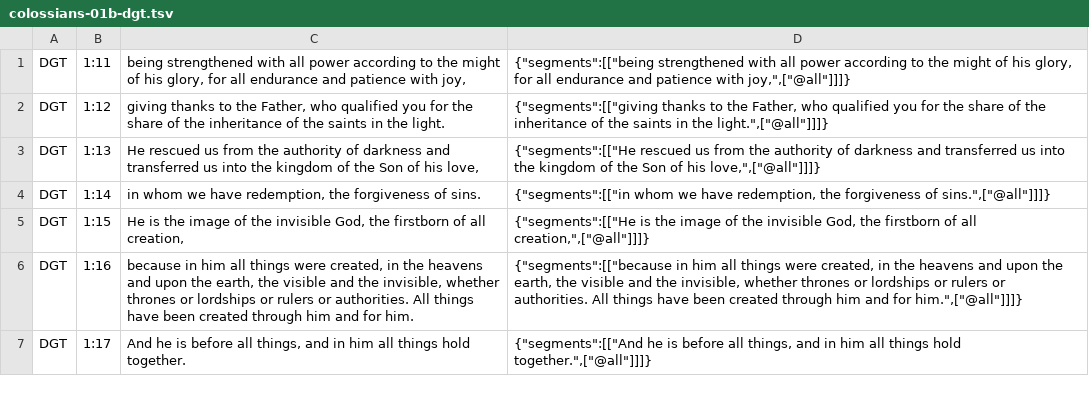
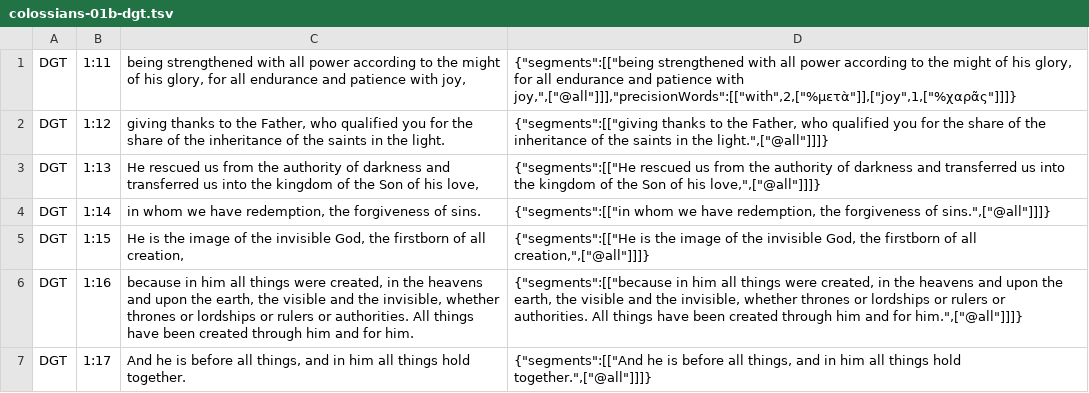
Before and after one commit to darethehair/DGTBible, a TSV file: data/authoring/colossians-01b-dgt.tsv, drawn as a sheet.

Commit message:
Anchor reviewed synthetic Greek tokens in Colossians 1:11

```diff
--- a/data/authoring/colossians-01b-dgt.tsv
+++ b/data/authoring/colossians-01b-dgt.tsv
@@ -1,2 +1,2 @@
-DGT	1:11	being strengthened with all power according to the might of his glory, for all endurance and patience with joy,	{"segments":[["being strengthened with all power according to the might of his glory, for all endurance and patience with joy,",["@all"]]]}
+DGT	1:11	being strengthened with all power according to the might of his glory, for all endurance and patience with joy,	{"segments":[["being strengthened with all power according to the might of his glory, for all endurance and patience with joy,",["@all"]]],"precisionWords":[["with",2,["%μετὰ"]],["joy",1,["%χαρᾶς"]]]}
 DGT	1:12	giving thanks to the Father, who qualified you for the share of the inheritance of the saints in the light.	{"segments":[["giving thanks to the Father, who qualified you for the share of the inheritance of the saints in the light.",["@all"]]]}
```
